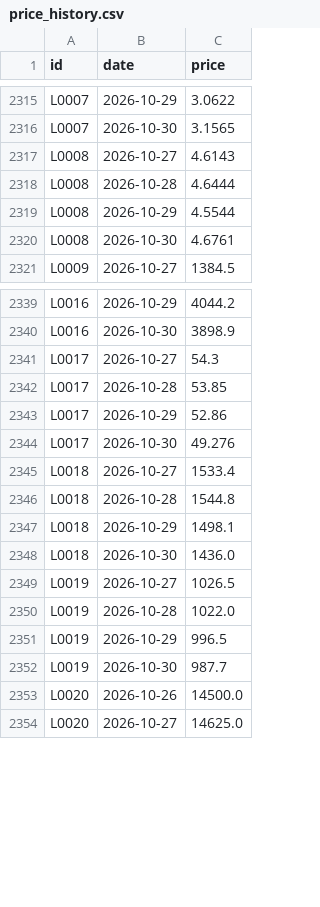
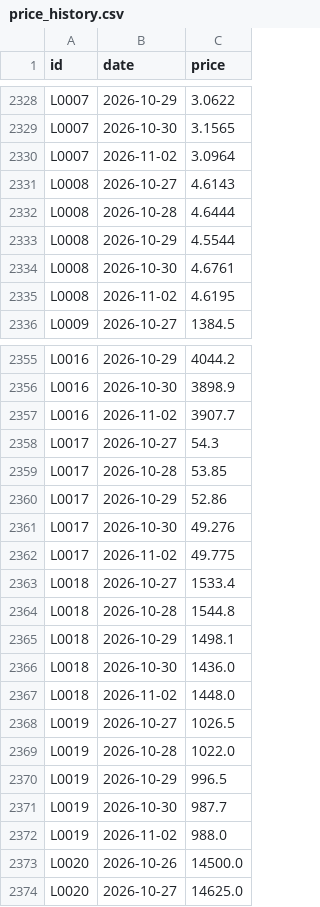
Before and after one commit to etaram/commodity-feeder, a CSV file: data/leads/price_history.csv, drawn as a sheet; only a part is shown, gaps mark what is left out; the diff covers the shown part only.

```diff
--- a/data/leads/price_history.csv
+++ b/data/leads/price_history.csv
@@ -2316,2 +2329,3 @@ L0007,2026-10-29,3.0622
 L0007,2026-10-30,3.1565
+L0007,2026-11-02,3.0964
 L0008,2026-10-27,4.6143
@@ -2320,2 +2334,3 @@ L0008,2026-10-29,4.5544
 L0008,2026-10-30,4.6761
+L0008,2026-11-02,4.6195
 L0009,2026-10-27,1384.5
@@ -2340,2 +2356,3 @@ L0016,2026-10-29,4044.2
 L0016,2026-10-30,3898.9
+L0016,2026-11-02,3907.7
 L0017,2026-10-27,54.3
@@ -2344,2 +2361,3 @@ L0017,2026-10-29,52.86
 L0017,2026-10-30,49.276
+L0017,2026-11-02,49.775
 L0018,2026-10-27,1533.4
@@ -2348,2 +2366,3 @@ L0018,2026-10-29,1498.1
 L0018,2026-10-30,1436.0
+L0018,2026-11-02,1448.0
 L0019,2026-10-27,1026.5
@@ -2352,2 +2371,3 @@ L0019,2026-10-29,996.5
 L0019,2026-10-30,987.7
+L0019,2026-11-02,988.0
 L0020,2026-10-26,14500.0
```
Also changed, not shown: 16 added rows elsewhere in this file, data/candidates.csv, data/import/master_stage.csv, 8 other files.
